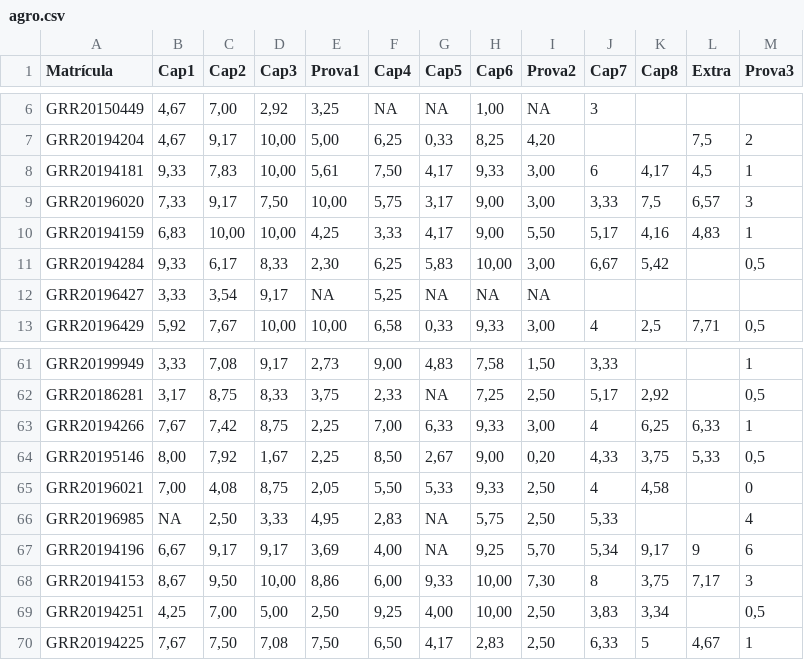
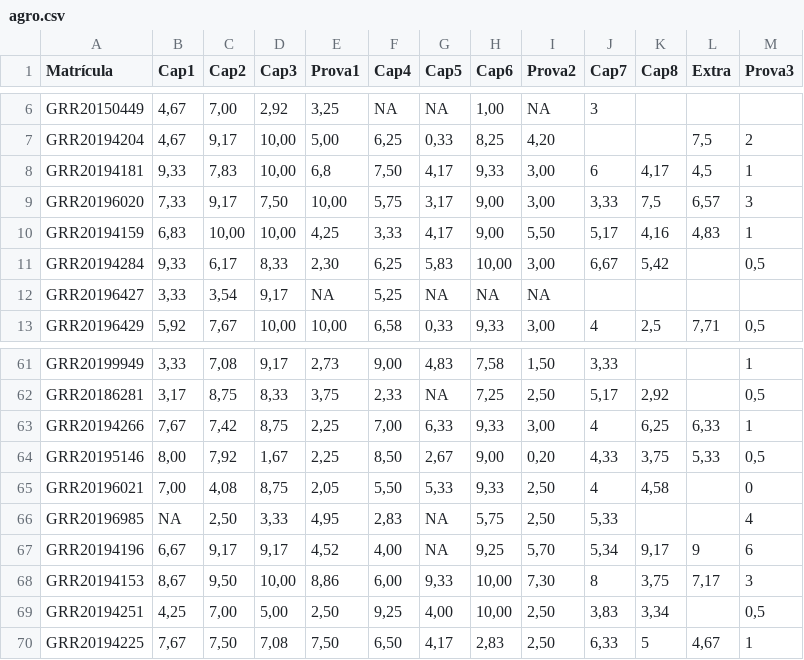
Before and after one commit to leg-ufpr/estbas, a CSV file: misc/agro.csv, drawn as a sheet; only a part is shown, gaps mark what is left out.

```diff
--- a/misc/agro.csv
+++ b/misc/agro.csv
@@ -7,3 +7,3 @@ GRR20150449;4,67;7,00;2,92;3,25;NA;NA;1,00;NA;3;;;
 GRR20194204;4,67;9,17;10,00;5,00;6,25;0,33;8,25;4,20;;;7,5;2
-GRR20194181;9,33;7,83;10,00;5,61;7,50;4,17;9,33;3,00;6;4,17;4,5;1
+GRR20194181;9,33;7,83;10,00;6,8;7,50;4,17;9,33;3,00;6;4,17;4,5;1
 GRR20196020;7,33;9,17;7,50;10,00;5,75;3,17;9,00;3,00;3,33;7,5;6,57;3
@@ -66,3 +66,3 @@ GRR20196021;7,00;4,08;8,75;2,05;5,50;5,33;9,33;2,50;4;4,58;;0
 GRR20196985;NA;2,50;3,33;4,95;2,83;NA;5,75;2,50;5,33;;;4
-GRR20194196;6,67;9,17;9,17;3,69;4,00;NA;9,25;5,70;5,34;9,17;9;6
+GRR20194196;6,67;9,17;9,17;4,52;4,00;NA;9,25;5,70;5,34;9,17;9;6
 GRR20194153;8,67;9,50;10,00;8,86;6,00;9,33;10,00;7,30;8;3,75;7,17;3
```
Also changed, not shown: misc/madNot.csv.
